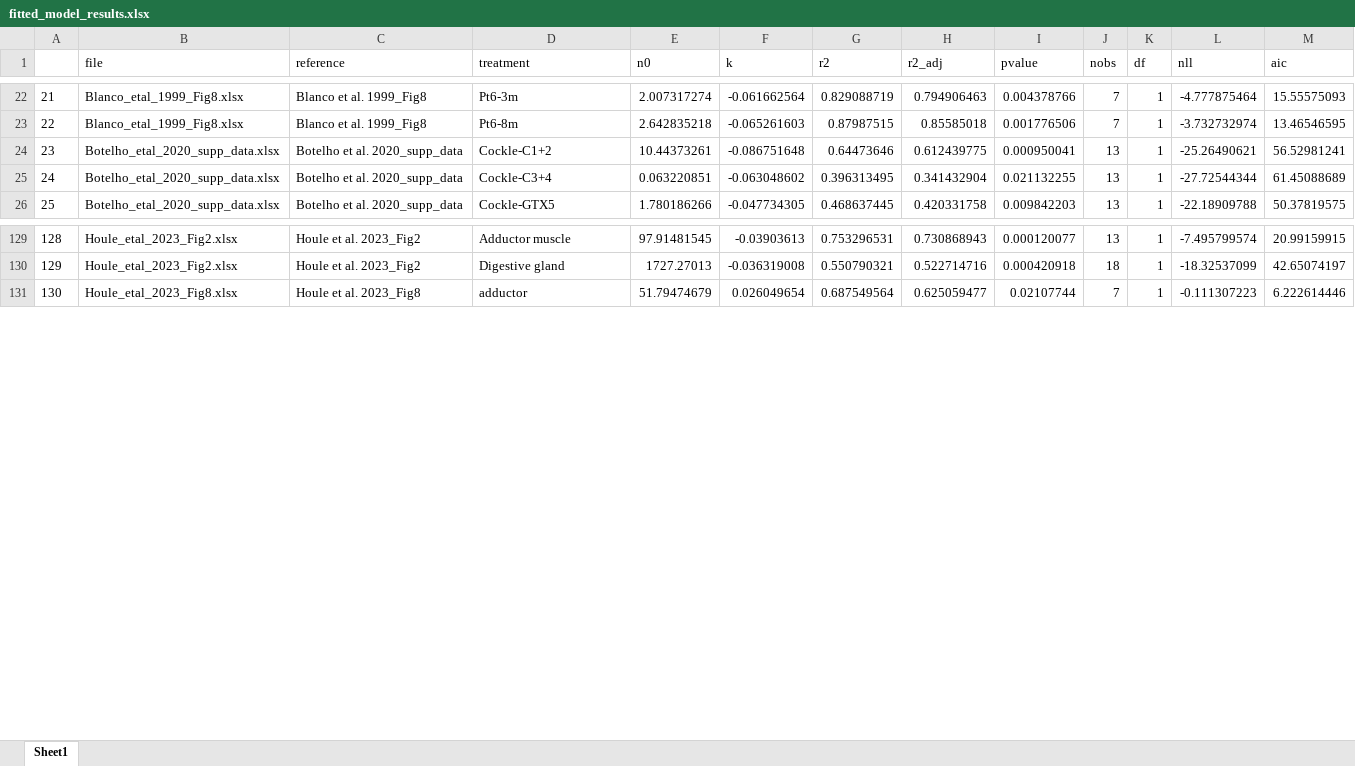
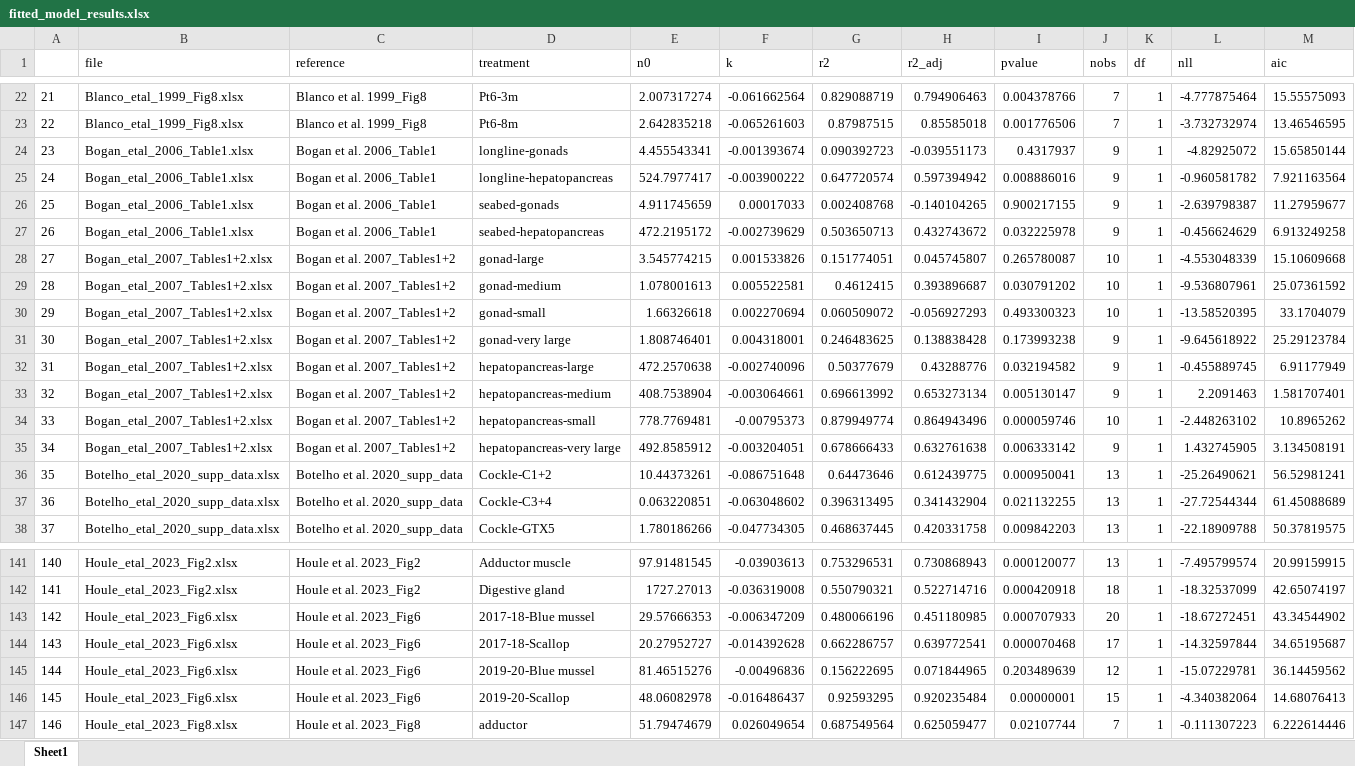
Before and after one commit to cfree14/hab_depuration, an Excel workbook: data/extracted_data/processed/fitted_model_results.xlsx, sheet Sheet1, drawn as a sheet; only a part is shown, gaps mark what is left out; values as stored, in another font and other column widths than the file's, no borders; addresses are those after the commit; the diff names each change by its address in the sheet, - before the commit and + after, or states it on an @@ line.

```diff
--- a/data/extracted_data/processed/fitted_model_results.xlsx (sheet Sheet1)
+++ b/data/extracted_data/processed/fitted_model_results.xlsx (sheet Sheet1)
+row 24: 23 | Bogan_etal_2006_Table1.xlsx | Bogan et al. 2006_Table1 | longline-gonads | 4.455543341 | -0.001393674 | 0.090392723 | -0.039551173 | 0.4317937 | 9 | 1 | -4.82925072 | 15.65850144
+row 25: 24 | Bogan_etal_2006_Table1.xlsx | Bogan et al. 2006_Table1 | longline-hepatopancreas | 524.7977417 | -0.003900222 | 0.647720574 | 0.597394942 | 0.008886016 | 9 | 1 | -0.960581782 | 7.921163564
+row 26: 25 | Bogan_etal_2006_Table1.xlsx | Bogan et al. 2006_Table1 | seabed-gonads | 4.911745659 | 0.00017033 | 0.002408768 | -0.140104265 | 0.900217155 | 9 | 1 | -2.639798387 | 11.27959677
+row 27: 26 | Bogan_etal_2006_Table1.xlsx | Bogan et al. 2006_Table1 | seabed-hepatopancreas | 472.2195172 | -0.002739629 | 0.503650713 | 0.432743672 | 0.032225978 | 9 | 1 | -0.456624629 | 6.913249258
+row 28: 27 | Bogan_etal_2007_Tables1+2.xlsx | Bogan et al. 2007_Tables1+2 | gonad-large | 3.545774215 | 0.001533826 | 0.151774051 | 0.045745807 | 0.265780087 | 10 | 1 | -4.553048339 | 15.10609668
+row 29: 28 | Bogan_etal_2007_Tables1+2.xlsx | Bogan et al. 2007_Tables1+2 | gonad-medium | 1.078001613 | 0.005522581 | 0.4612415 | 0.393896687 | 0.030791202 | 10 | 1 | -9.536807961 | 25.07361592
+row 30: 29 | Bogan_etal_2007_Tables1+2.xlsx | Bogan et al. 2007_Tables1+2 | gonad-small | 1.66326618 | 0.002270694 | 0.060509072 | -0.056927293 | 0.493300323 | 10 | 1 | -13.58520395 | 33.1704079
+row 31: 30 | Bogan_etal_2007_Tables1+2.xlsx | Bogan et al. 2007_Tables1+2 | gonad-very large | 1.808746401 | 0.004318001 | 0.246483625 | 0.138838428 | 0.173993238 | 9 | 1 | -9.645618922 | 25.29123784
+row 32: 31 | Bogan_etal_2007_Tables1+2.xlsx | Bogan et al. 2007_Tables1+2 | hepatopancreas-large | 472.2570638 | -0.002740096 | 0.50377679 | 0.43288776 | 0.032194582 | 9 | 1 | -0.455889745 | 6.91177949
+row 33: 32 | Bogan_etal_2007_Tables1+2.xlsx | Bogan et al. 2007_Tables1+2 | hepatopancreas-medium | 408.7538904 | -0.003064661 | 0.696613992 | 0.653273134 | 0.005130147 | 9 | 1 | 2.2091463 | 1.581707401
+row 34: 33 | Bogan_etal_2007_Tables1+2.xlsx | Bogan et al. 2007_Tables1+2 | hepatopancreas-small | 778.7769481 | -0.00795373 | 0.879949774 | 0.864943496 | 0.000059746 | 10 | 1 | -2.448263102 | 10.8965262
+row 35: 34 | Bogan_etal_2007_Tables1+2.xlsx | Bogan et al. 2007_Tables1+2 | hepatopancreas-very large | 492.8585912 | -0.003204051 | 0.678666433 | 0.632761638 | 0.006333142 | 9 | 1 | 1.432745905 | 3.134508191
@@ column A renumbered from row 36 down @@
+row 143: 142 | Houle_etal_2023_Fig6.xlsx | Houle et al. 2023_Fig6 | 2017-18-Blue mussel | 29.57666353 | -0.006347209 | 0.480066196 | 0.451180985 | 0.000707933 | 20 | 1 | -18.67272451 | 43.34544902
+row 144: 143 | Houle_etal_2023_Fig6.xlsx | Houle et al. 2023_Fig6 | 2017-18-Scallop | 20.27952727 | -0.014392628 | 0.662286757 | 0.639772541 | 0.000070468 | 17 | 1 | -14.32597844 | 34.65195687
+row 145: 144 | Houle_etal_2023_Fig6.xlsx | Houle et al. 2023_Fig6 | 2019-20-Blue mussel | 81.46515276 | -0.00496836 | 0.156222695 | 0.071844965 | 0.203489639 | 12 | 1 | -15.07229781 | 36.14459562
+row 146: 145 | Houle_etal_2023_Fig6.xlsx | Houle et al. 2023_Fig6 | 2019-20-Scallop | 48.06082978 | -0.016486437 | 0.92593295 | 0.920235484 | 0.00000001 | 15 | 1 | -4.340382064 | 14.68076413
```
Also changed, not shown: data/extracted_data/raw/work/Rourke_etal_2021_SuppData.xlsx, data/lit_review/round1/raw/20250618_depuration_biotoxin_marine_ocean_sea_plus.xlsx, 30 other files.
